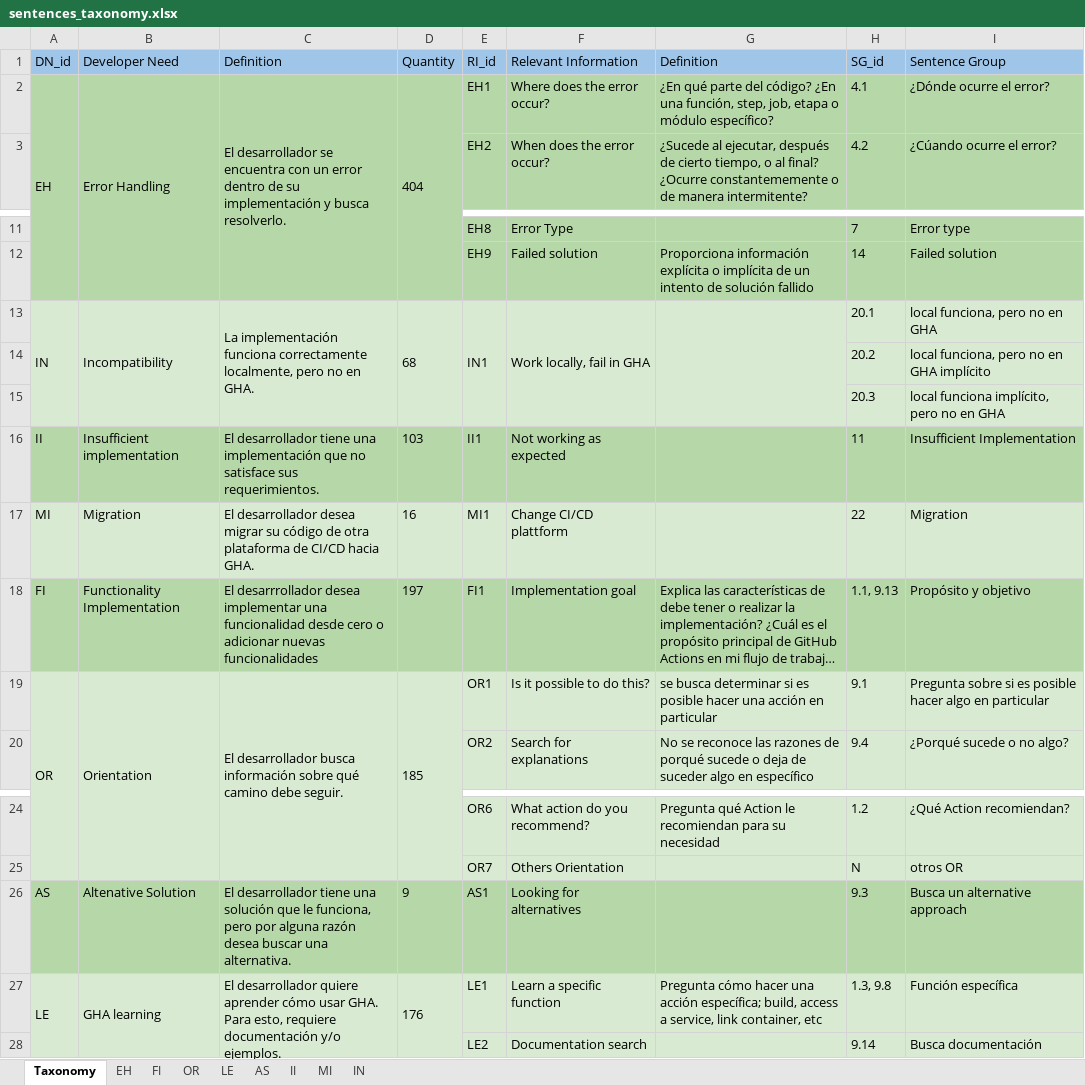
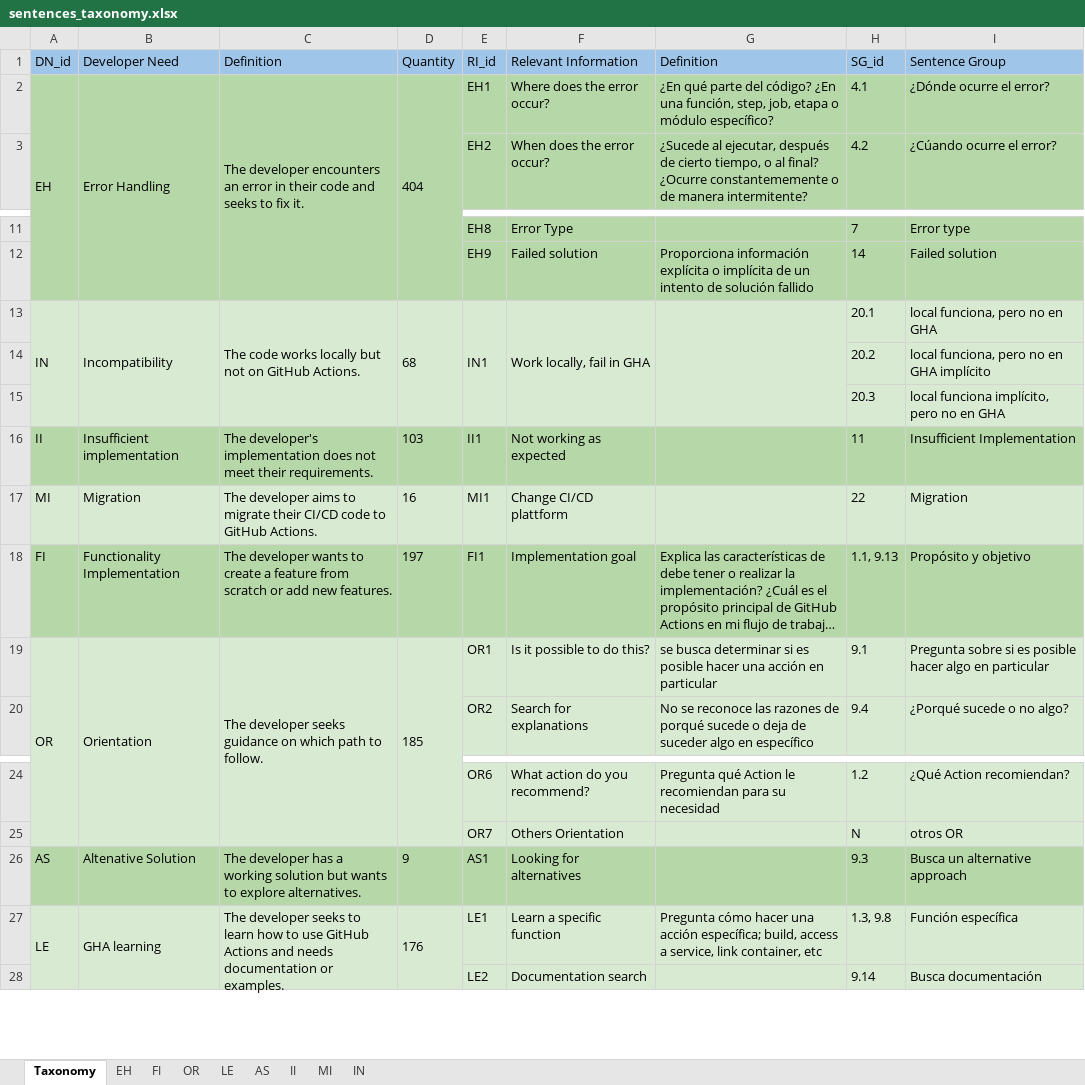
Before and after one commit to sandro-hernandez/GA_Developer_Needs_replication_package, an Excel workbook: Taxonomy/data/sentences_taxonomy.xlsx, sheet Taxonomy, drawn as a sheet; only a part is shown, gaps mark what is left out; long unchanged cells end in …; values as stored, in another font and other column widths than the file's, no borders; charts and pictures not drawn; the diff names each change by its address in the sheet, - before the commit and + after, or states it on an @@ line.

```diff
--- a/Taxonomy/data/sentences_taxonomy.xlsx (sheet Taxonomy)
+++ b/Taxonomy/data/sentences_taxonomy.xlsx (sheet Taxonomy)
-C2 (Definition): El desarrollador se encuentra con un error dentro de su implementación y busca resolverlo.
+C2 (Definition): The developer encounters an error in their code and seeks to fix it.
-C13 (Definition): La implementación funciona correctamente localmente, pero no en GHA.
+C13 (Definition): The code works locally but not on GitHub Actions.
-C16 (Definition): El desarrollador tiene una implementación que no satisface sus requerimientos.
+C16 (Definition): The developer's implementation does not meet their requirements.
-C17 (Definition): El desarrollador desea migrar su código de otra plataforma de CI/CD hacia GHA.
+C17 (Definition): The developer aims to migrate their CI/CD code to GitHub Actions.
-C18 (Definition): El desarrrollador desea implementar una funcionalidad desde cero o adicionar nuevas funcionalidades
+C18 (Definition): The developer wants to create a feature from scratch or add new features.
-C19 (Definition): El desarrollador busca información sobre qué camino debe seguir.
+C19 (Definition): The developer seeks guidance on which path to follow.
-C26 (Definition): El desarrollador tiene una solución que le funciona, pero por alguna razón desea buscar una alternativa.
+C26 (Definition): The developer has a working solution but wants to explore alternatives.
-C27 (Definition): El desarrollador quiere aprender cómo usar GHA. Para esto, requiere documentación y/o ejemplos.
+C27 (Definition): The developer seeks to learn how to use GitHub Actions and needs documentation or examples.
```
Also changed, not shown: Taxonomy/data/sample_accepted.xlsx, Taxonomy/data/sample_eval1.xlsx, 8 other files.
